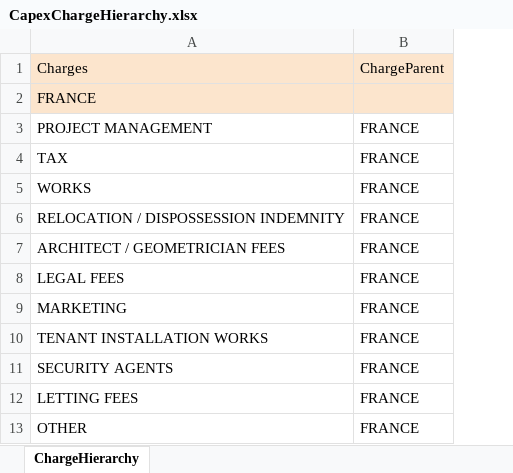
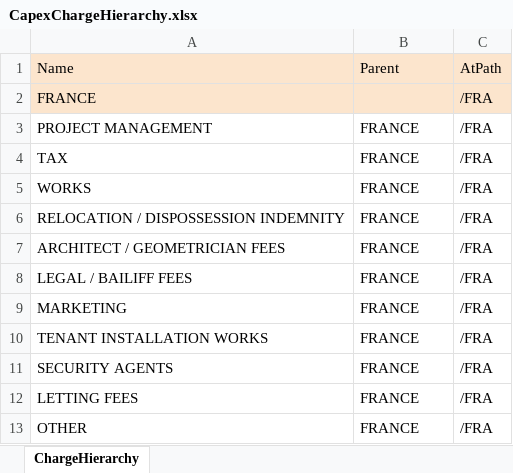
Before and after one commit to estatio/estatio, an Excel workbook: estatioapp/module/capex/dom/src/main/java/org/estatio/capex/fixture/charge/CapexChargeHierarchy.xlsx, sheet ChargeHierarchy, drawn as a sheet; values as stored, in another font and other column widths than the file's, no borders; removed rows and columns are numbered as before the commit, all else as after; the diff names each change by its address in the sheet, - before the commit and + after, or states it on an @@ line.

Commit message:
EST-1134: fleshes out IncomingCharge with fixture and integtest

```diff
--- a/estatioapp/module/capex/dom/src/main/java/org/estatio/capex/fixture/charge/CapexChargeHierarchy.xlsx (sheet ChargeHierarchy)
+++ b/estatioapp/module/capex/dom/src/main/java/org/estatio/capex/fixture/charge/CapexChargeHierarchy.xlsx (sheet ChargeHierarchy)
+column C, rows 2-13: all /FRA
-row 1: Charges | ChargeParent
+row 1: Name | Parent | AtPath
-A8: LEGAL FEES
+A8: LEGAL / BAILIFF FEES
```
Also changed, not shown: 5 other files.
